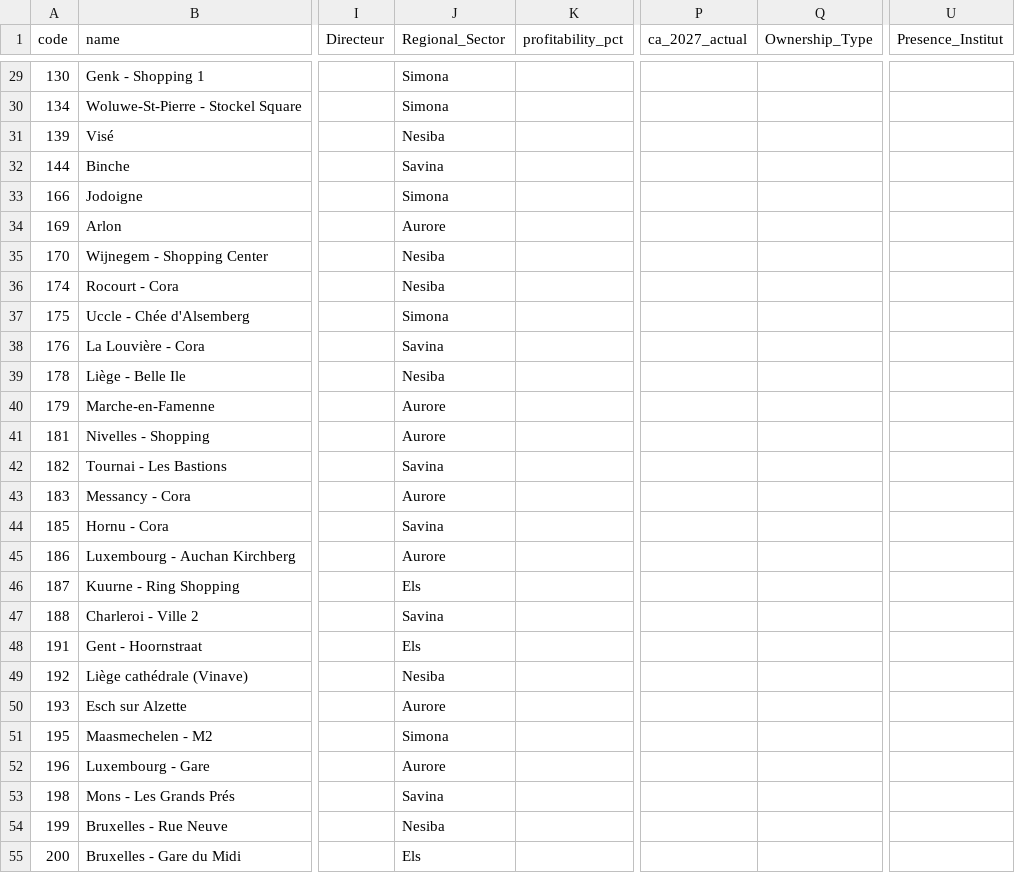
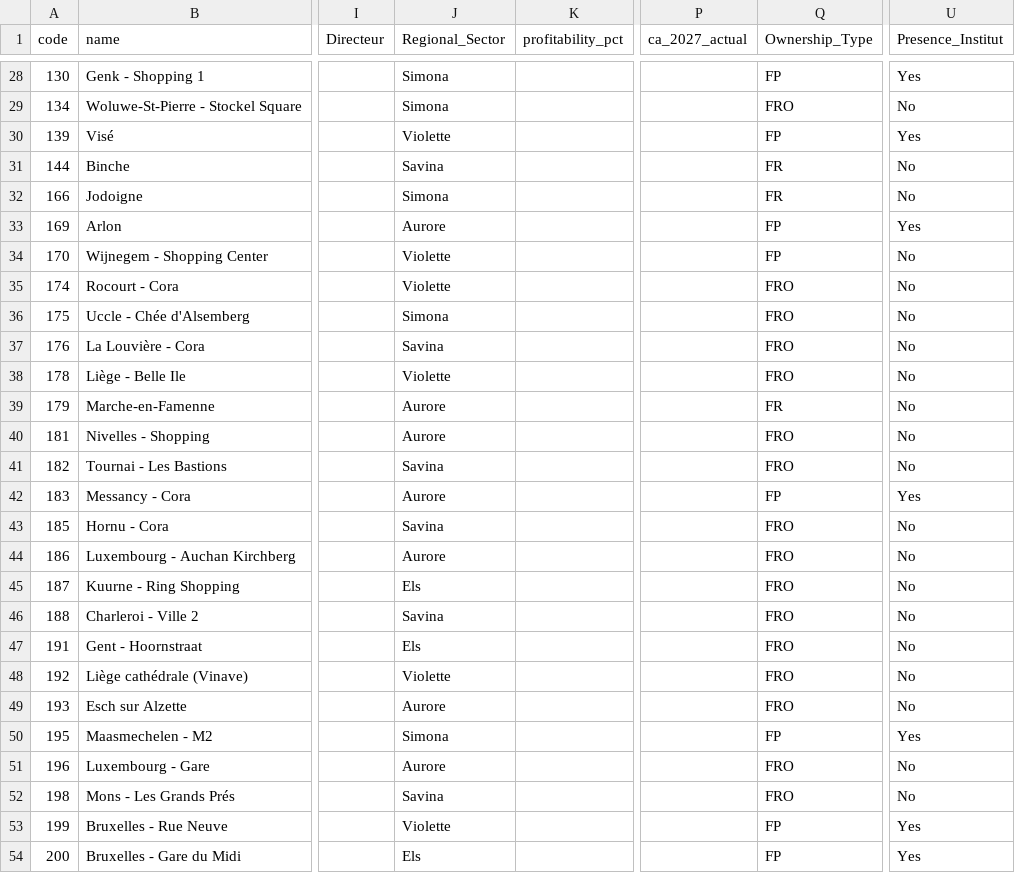
Before and after one commit to mp3genesis/yr-store-map, a CSV file: data/ops-sheet-seed.csv, drawn as a sheet; only a part is shown, gaps mark what is left out; addresses are those after the commit; the diff covers the shown part only; the diff names each change by its address in the sheet, - before the commit and + after, or states it on an @@ line.

Commit message:
Data refresh from weekly reporting: RS, ownership type, institut presence
Merged from Reporting Hebdo BNL - S31 new.xlsx: Regional_Sector updated
(18 reassignments), Ownership_Type filled for all stores (FP/FRO/FR -
corrects the FP/FR/FG assumption from earlier), Presence_Institut derived
from CA INSTITUTS > 0 (23 stores). Halle (code 021) removed - confirmed
closed after flagging the "Fermé" status found in the report. 82 -> 81
active stores. No code changes, data only.

```diff
--- a/data/ops-sheet-seed.csv
+++ b/data/ops-sheet-seed.csv
-Q28 (Ownership_Type): (empty)
+Q28 (Ownership_Type): FP
-U28 (Presence_Institut): (empty)
+U28 (Presence_Institut): Yes
-Q29 (Ownership_Type): (empty)
+Q29 (Ownership_Type): FRO
-U29 (Presence_Institut): (empty)
+U29 (Presence_Institut): No
-J30 (Regional_Sector): Nesiba
+J30 (Regional_Sector): Violette
-Q30 (Ownership_Type): (empty)
+Q30 (Ownership_Type): FP
-U30 (Presence_Institut): (empty)
+U30 (Presence_Institut): Yes
-Q31:Q32 (Ownership_Type): (empty)
+Q31:Q32 (Ownership_Type): FR
-U31:U32 (Presence_Institut): (empty)
+U31:U32 (Presence_Institut): No
-Q33:Q34 (Ownership_Type): (empty)
+Q33:Q34 (Ownership_Type): FP
-U33 (Presence_Institut): (empty)
+U33 (Presence_Institut): Yes
-J34:J35 (Regional_Sector): Nesiba
+J34:J35 (Regional_Sector): Violette
-U34:U41 (Presence_Institut): (empty)
+U34:U41 (Presence_Institut): No
-Q35:Q38 (Ownership_Type): (empty)
+Q35:Q38 (Ownership_Type): FRO
-J38 (Regional_Sector): Nesiba
+J38 (Regional_Sector): Violette
-Q39 (Ownership_Type): (empty)
+Q39 (Ownership_Type): FR
-Q40:Q41 (Ownership_Type): (empty)
+Q40:Q41 (Ownership_Type): FRO
-Q42 (Ownership_Type): (empty)
+Q42 (Ownership_Type): FP
-U42 (Presence_Institut): (empty)
+U42 (Presence_Institut): Yes
-Q43:Q49 (Ownership_Type): (empty)
+Q43:Q49 (Ownership_Type): FRO
-U43:U49 (Presence_Institut): (empty)
+U43:U49 (Presence_Institut): No
-J48 (Regional_Sector): Nesiba
+J48 (Regional_Sector): Violette
-Q50 (Ownership_Type): (empty)
+Q50 (Ownership_Type): FP
-U50 (Presence_Institut): (empty)
+U50 (Presence_Institut): Yes
-Q51:Q52 (Ownership_Type): (empty)
+Q51:Q52 (Ownership_Type): FRO
-U51:U52 (Presence_Institut): (empty)
+U51:U52 (Presence_Institut): No
-J53 (Regional_Sector): Nesiba
+J53 (Regional_Sector): Violette
-Q53:Q54 (Ownership_Type): (empty)
+Q53:Q54 (Ownership_Type): FP
-U53:U54 (Presence_Institut): (empty)
+U53:U54 (Presence_Institut): Yes
```
Also changed, not shown: 1 removed row and 120 edited cells elsewhere in this file, 1 other file.
